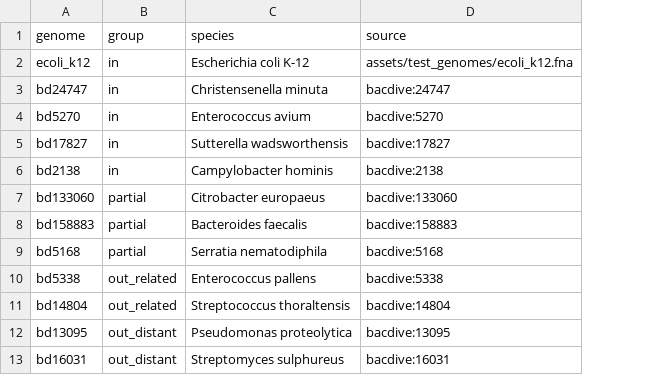
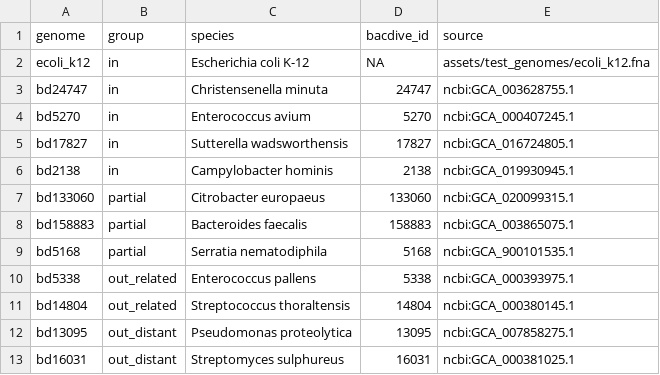
Before and after one commit to barbarahelena/osmo_refdb, a TSV file: studies/mixed_strain_catalog/genomes.tsv, drawn as a sheet; addresses are those after the commit; the diff names each change by its address in the sheet, - before the commit and + after, or states it on an @@ line.

```diff
--- a/studies/mixed_strain_catalog/genomes.tsv
+++ b/studies/mixed_strain_catalog/genomes.tsv
+column D (bacdive_id), rows 2-13: NA | 24747 | 5270 | 17827 | 2138 | 133060 | 158883 | 5168 | 5338 | 14804 | 13095 | 16031
-E3 (source): bacdive:24747
+E3 (source): ncbi:GCA_003628755.1
-E4 (source): bacdive:5270
+E4 (source): ncbi:GCA_000407245.1
-E5 (source): bacdive:17827
+E5 (source): ncbi:GCA_016724805.1
-E6 (source): bacdive:2138
+E6 (source): ncbi:GCA_019930945.1
-E7 (source): bacdive:133060
+E7 (source): ncbi:GCA_020099315.1
-E8 (source): bacdive:158883
+E8 (source): ncbi:GCA_003865075.1
-E9 (source): bacdive:5168
+E9 (source): ncbi:GCA_900101535.1
-E10 (source): bacdive:5338
+E10 (source): ncbi:GCA_000393975.1
-E11 (source): bacdive:14804
+E11 (source): ncbi:GCA_000380145.1
-E12 (source): bacdive:13095
+E12 (source): ncbi:GCA_007858275.1
-E13 (source): bacdive:16031
+E13 (source): ncbi:GCA_000381025.1
```
Also changed, not shown: 2 other files.
